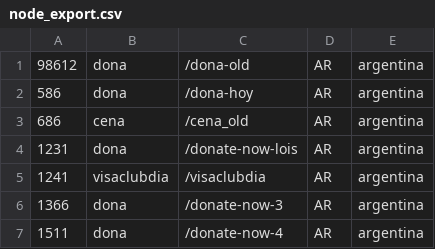
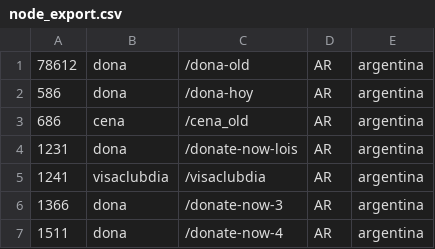
Before and after one commit to avacaflores/food, a CSV file: node_export.csv, drawn as a sheet; only a part is shown.

Commit message:
Add files via upload

```diff
--- a/node_export.csv
+++ b/node_export.csv
@@ -1,2 +1,2 @@
-98612,dona,/dona-old,AR,argentina
+78612,dona,/dona-old,AR,argentina
 586,dona,/dona-hoy,AR,argentina
```
